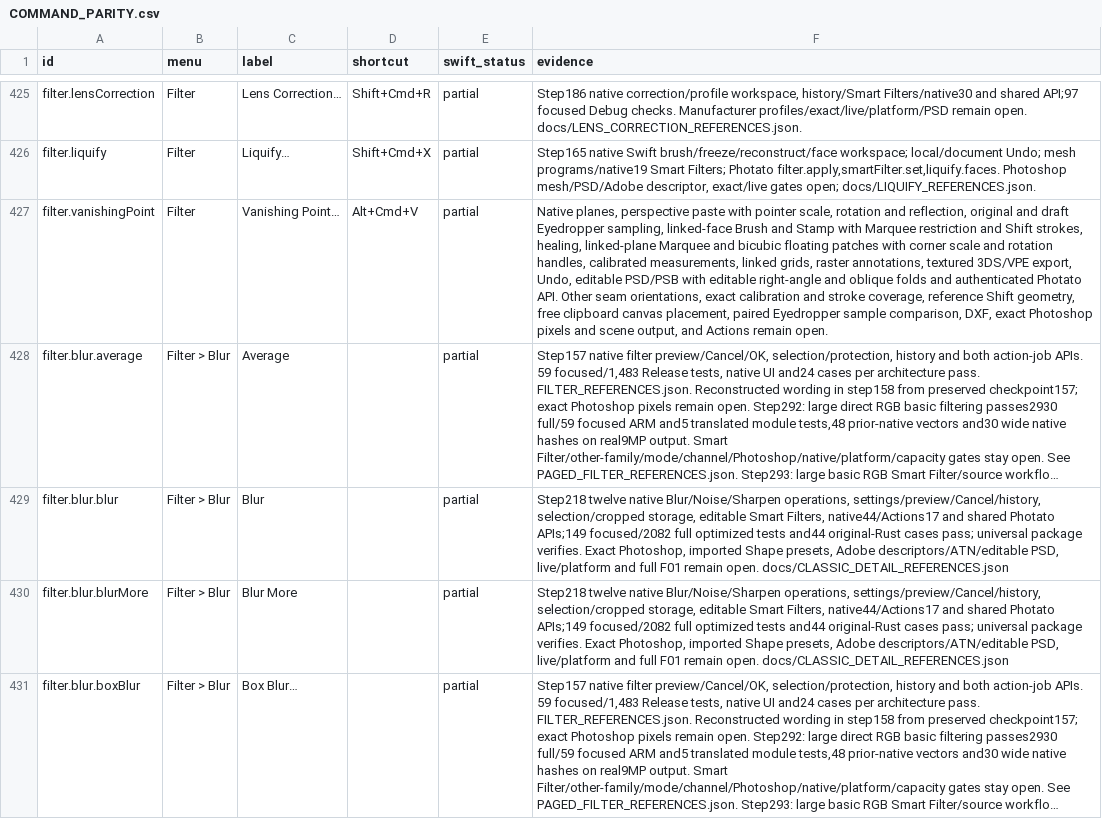
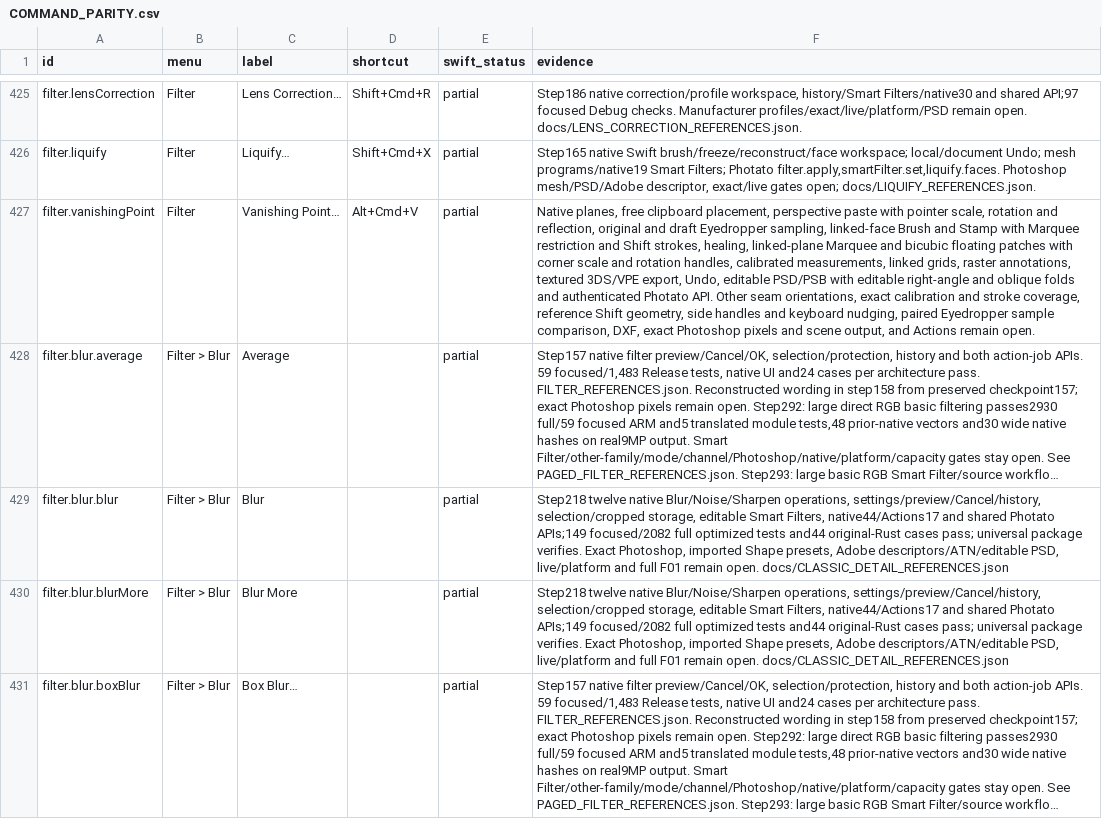
Before and after one commit to ForensicIntelligence/Photato, a CSV file: PhotoCraftSwift/docs/COMMAND_PARITY.csv, drawn as a sheet; only a part is shown, gaps mark what is left out; long unchanged cells end in …; the diff names each change by its address in the sheet, - before the commit and + after, or states it on an @@ line.

Commit message:
Allow free clipboard placement in Vanishing Point (749)

```diff
--- a/PhotoCraftSwift/docs/COMMAND_PARITY.csv
+++ b/PhotoCraftSwift/docs/COMMAND_PARITY.csv
-F427 (evidence): Native planes, perspective paste with pointer scale, rotation and reflection, original and draft Eyedropper sampling, linked-face Brush and Stamp with Marquee restriction and Shift strokes, healing, linked-plane Marquee and bicubic floating patches with corner scale and rotation handles, calibrated measurements, linked grids, raster annotations, textured 3DS/VPE export, Undo, editable PSD/PSB with editable right-angle and oblique folds and authenticated Photato API. Other seam orientations, exact calibration and stroke coverage, reference Shift geometry, free clipboard canvas placement, paired Eyedropper…
+F427 (evidence): Native planes, free clipboard placement, perspective paste with pointer scale, rotation and reflection, original and draft Eyedropper sampling, linked-face Brush and Stamp with Marquee restriction and Shift strokes, healing, linked-plane Marquee and bicubic floating patches with corner scale and rotation handles, calibrated measurements, linked grids, raster annotations, textured 3DS/VPE export, Undo, editable PSD/PSB with editable right-angle and oblique folds and authenticated Photato API. Other seam orientations, exact calibration and stroke coverage, reference Shift geometry, side handles and keyboard nudging, paired Eyedropper…
```
Also changed, not shown: 23 other files.
